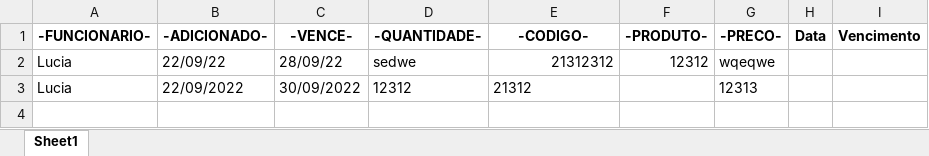
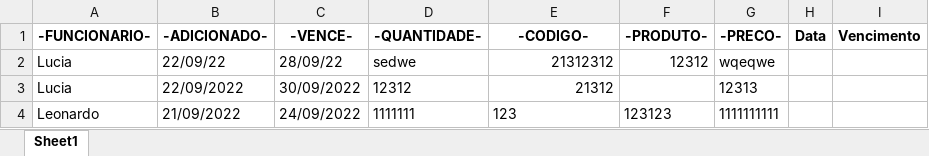
Before and after one commit to Quiliao/Controle-de-Estoque, an Excel workbook: Estoque.xlsx, sheet Sheet1, drawn as a sheet; values as stored, in another font and other column widths than the file's, no borders; the diff names each change by its address in the sheet, - before the commit and + after, or states it on an @@ line.

Commit message:
att

```diff
--- a/Estoque.xlsx (sheet Sheet1)
+++ b/Estoque.xlsx (sheet Sheet1)
-E3 alignment: left
+E3 alignment: right
+row 4: Leonardo | 21/09/2022 | 24/09/2022 | 1111111 | 123 | 123123 | 1111111111
```
